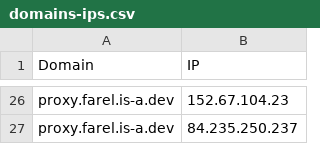
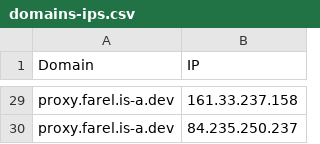
Before and after one commit to FarelRA/proxyip-tracker, a CSV file: result/domains-ips.csv, drawn as a sheet; only a part is shown, gaps mark what is left out; addresses are those after the commit; the diff covers the shown part only; the diff names each change by its address in the sheet, - before the commit and + after, or states it on an @@ line.

```diff
--- a/result/domains-ips.csv
+++ b/result/domains-ips.csv
-B29 (IP): 152.67.104.23
+B29 (IP): 161.33.237.158
```
Also changed, not shown: 7 added rows, 4 removed rows and 16 edited cells elsewhere in this file, result/ips.csv, result/tested-ips.csv.
